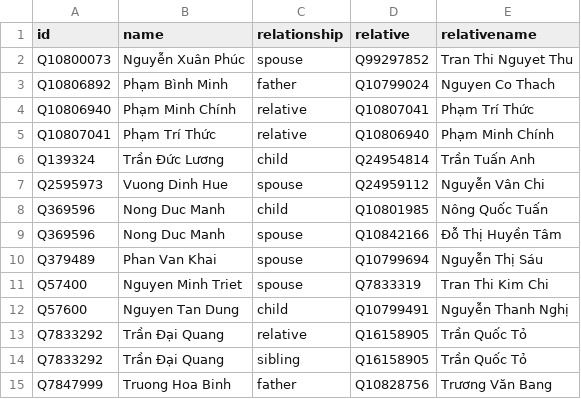
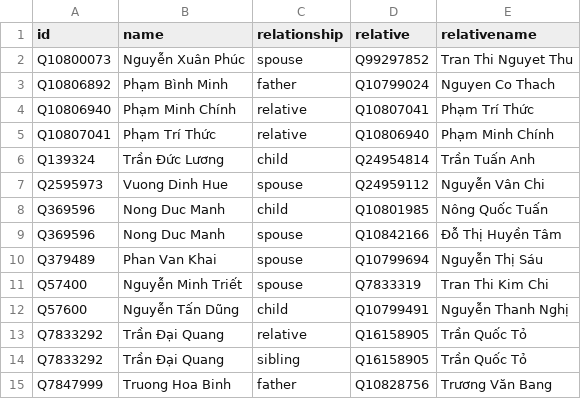
Before and after one commit to every-politician-scrapers/vietnam, a CSV file: html/family.csv, drawn as a sheet.

```diff
--- a/html/family.csv
+++ b/html/family.csv
@@ -10,4 +10,4 @@ Q369596,Nong Duc Manh,spouse,Q10842166,Đỗ Thị Huyền Tâm
 Q379489,Phan Van Khai,spouse,Q10799694,Nguyễn Thị Sáu
-Q57400,Nguyen Minh Triet,spouse,Q7833319,Tran Thi Kim Chi
-Q57600,Nguyen Tan Dung,child,Q10799491,Nguyễn Thanh Nghị
+Q57400,Nguyễn Minh Triết,spouse,Q7833319,Tran Thi Kim Chi
+Q57600,Nguyễn Tấn Dũng,child,Q10799491,Nguyễn Thanh Nghị
 Q7833292,Trần Đại Quang,relative,Q16158905,Trần Quốc Tỏ
```
Also changed, not shown: html/holders21.csv.
